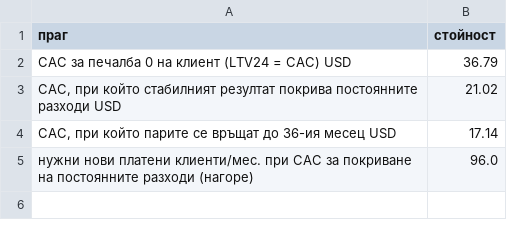
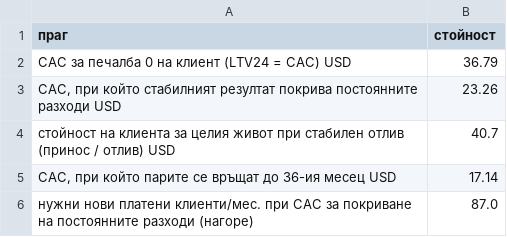
Before and after one commit to niaisfab-ai/Nia, a CSV file: analysis/abonamenti/output/thresholds.csv, drawn as a sheet.

```diff
--- a/analysis/abonamenti/output/thresholds.csv
+++ b/analysis/abonamenti/output/thresholds.csv
@@ -2,4 +2,5 @@
 CAC за печалба 0 на клиент (LTV24 = CAC) USD,36.79
-"CAC, при който стабилният резултат покрива постоянните разходи USD",21.02
+"CAC, при който стабилният резултат покрива постоянните разходи USD",23.26
+стойност на клиента за целия живот при стабилен отлив (принос / отлив) USD,40.7
 "CAC, при който парите се връщат до 36-ия месец USD",17.14
-нужни нови платени клиенти/мес. при CAC за покриване на постоянните разходи (нагоре),96.0
+нужни нови платени клиенти/мес. при CAC за покриване на постоянните разходи (нагоре),87.0
```
Also changed, not shown: analysis/abonamenti/output/cashflow_36m.csv, analysis/abonamenti/output/test_2w.csv, 13 other files.
